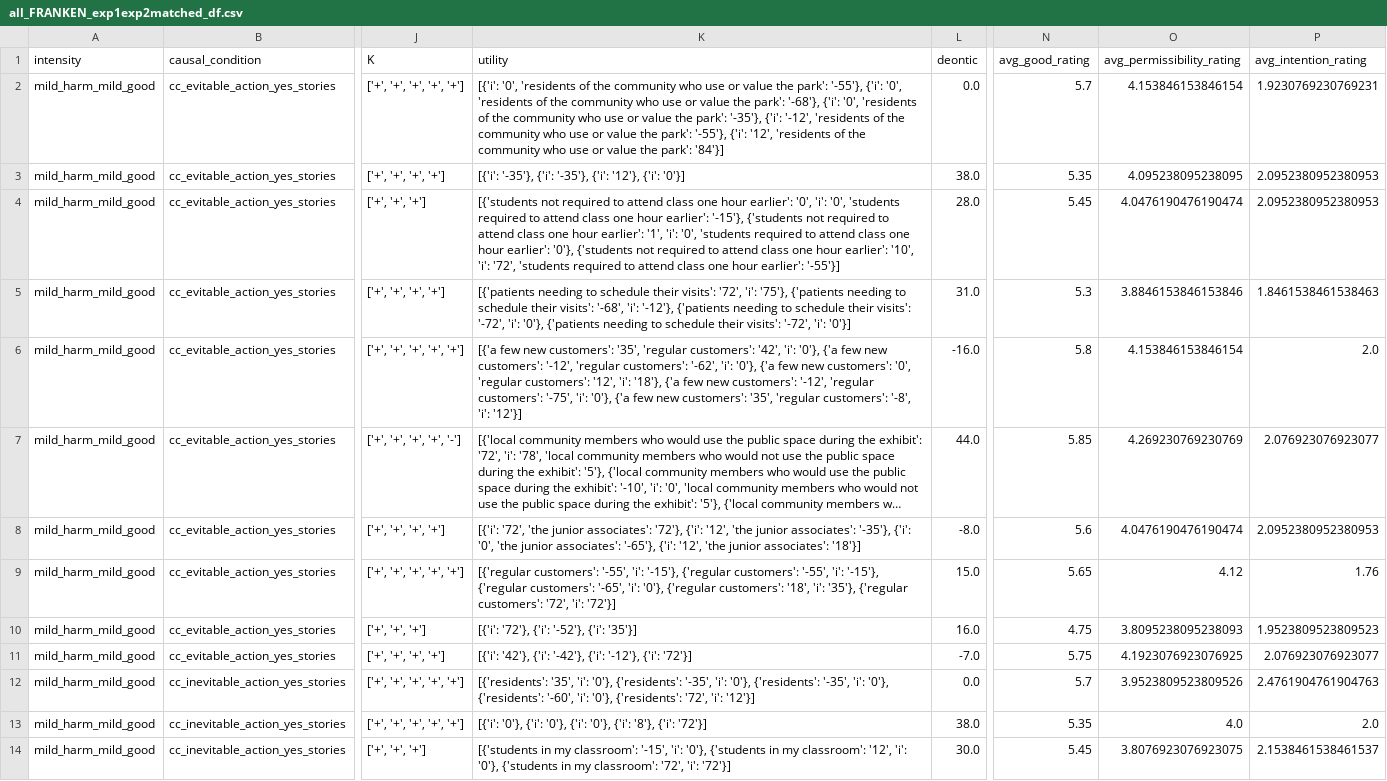
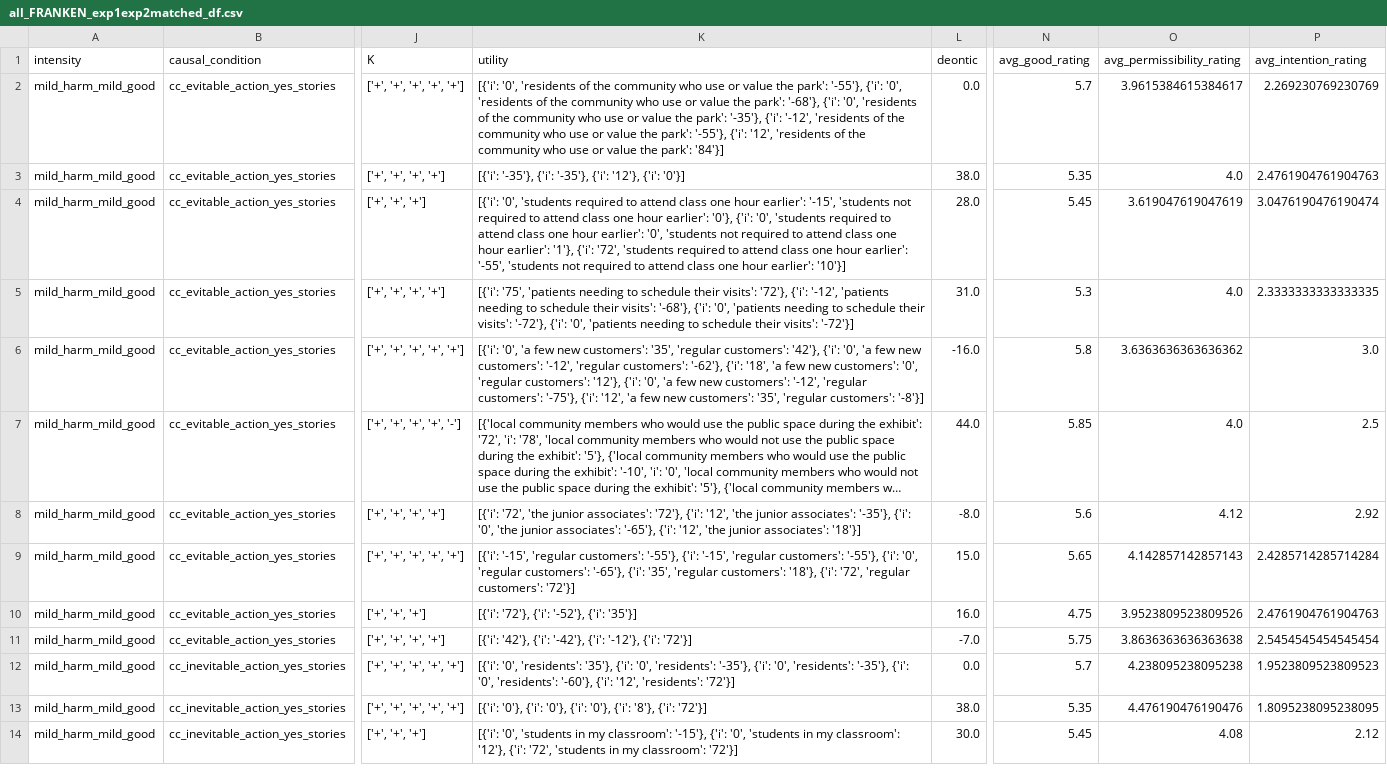
Before and after one commit to AIObjectives/graph_extract, a CSV file: analysis/franken/all_FRANKEN_exp1exp2matched_df.csv, drawn as a sheet; only a part is shown, gaps mark what is left out; long unchanged cells end in …; the diff covers the shown part only; the diff names each change by its address in the sheet, - before the commit and + after, or states it on an @@ line.

Commit message:
cleaned ntbk -- fixed human rating mismatch (fixed 1C), removed 5B, re-ran 4 with averaged event utilities instead of min. Only todo is review of hand-picked events

```diff
--- a/analysis/franken/all_FRANKEN_exp1exp2matched_df.csv
+++ b/analysis/franken/all_FRANKEN_exp1exp2matched_df.csv
-O2 (avg_permissibility_rating): 4.153846153846154
+O2 (avg_permissibility_rating): 3.9615384615384617
-P2 (avg_intention_rating): 1.9230769230769231
+P2 (avg_intention_rating): 2.269230769230769
-O3 (avg_permissibility_rating): 4.095238095238095
+O3 (avg_permissibility_rating): 4.0
-P3 (avg_intention_rating): 2.0952380952380953
+P3 (avg_intention_rating): 2.4761904761904763
-K4 (utility): [{'students not required to attend class one hour earlier': '0', 'i': '0', 'students required to attend class one hour earlier': '-15'}, {'students not required to attend class one hour earlier': '1', 'i': '0', 'students required to attend class one hour earlier': '0'}, {'students not required to attend class one hour earlier': '10', 'i': '72', 'students required to attend class one hour earlier': '-55'}]
+K4 (utility): [{'i': '0', 'students required to attend class one hour earlier': '-15', 'students not required to attend class one hour earlier': '0'}, {'i': '0', 'students required to attend class one hour earlier': '0', 'students not required to attend class one hour earlier': '1'}, {'i': '72', 'students required to attend class one hour earlier': '-55', 'students not required to attend class one hour earlier': '10'}]
-O4 (avg_permissibility_rating): 4.0476190476190474
+O4 (avg_permissibility_rating): 3.619047619047619
-P4 (avg_intention_rating): 2.0952380952380953
+P4 (avg_intention_rating): 3.0476190476190474
-K5 (utility): [{'patients needing to schedule their visits': '72', 'i': '75'}, {'patients needing to schedule their visits': '-68', 'i': '-12'}, {'patients needing to schedule their visits': '-72', 'i': '0'}, {'patients needing to schedule their visits': '-72', 'i': '0'}]
+K5 (utility): [{'i': '75', 'patients needing to schedule their visits': '72'}, {'i': '-12', 'patients needing to schedule their visits': '-68'}, {'i': '0', 'patients needing to schedule their visits': '-72'}, {'i': '0', 'patients needing to schedule their visits': '-72'}]
-O5 (avg_permissibility_rating): 3.8846153846153846
+O5 (avg_permissibility_rating): 4.0
-P5 (avg_intention_rating): 1.8461538461538463
+P5 (avg_intention_rating): 2.3333333333333335
-K6 (utility): [{'a few new customers': '35', 'regular customers': '42', 'i': '0'}, {'a few new customers': '-12', 'regular customers': '-62', 'i': '0'}, {'a few new customers': '0', 'regular customers': '12', 'i': '18'}, {'a few new customers': '-12', 'regular customers': '-75', 'i': '0'}, {'a few new customers': '35', 'regular customers': '-8', 'i': '12'}]
+K6 (utility): [{'i': '0', 'a few new customers': '35', 'regular customers': '42'}, {'i': '0', 'a few new customers': '-12', 'regular customers': '-62'}, {'i': '18', 'a few new customers': '0', 'regular customers': '12'}, {'i': '0', 'a few new customers': '-12', 'regular customers': '-75'}, {'i': '12', 'a few new customers': '35', 'regular customers': '-8'}]
-O6 (avg_permissibility_rating): 4.153846153846154
+O6 (avg_permissibility_rating): 3.6363636363636362
-P6 (avg_intention_rating): 2.0
+P6 (avg_intention_rating): 3.0
-O7 (avg_permissibility_rating): 4.269230769230769
+O7 (avg_permissibility_rating): 4.0
-P7 (avg_intention_rating): 2.076923076923077
+P7 (avg_intention_rating): 2.5
-O8 (avg_permissibility_rating): 4.0476190476190474
+O8 (avg_permissibility_rating): 4.12
-P8 (avg_intention_rating): 2.0952380952380953
+P8 (avg_intention_rating): 2.92
-K9 (utility): [{'regular customers': '-55', 'i': '-15'}, {'regular customers': '-55', 'i': '-15'}, {'regular customers': '-65', 'i': '0'}, {'regular customers': '18', 'i': '35'}, {'regular customers': '72', 'i': '72'}]
+K9 (utility): [{'i': '-15', 'regular customers': '-55'}, {'i': '-15', 'regular customers': '-55'}, {'i': '0', 'regular customers': '-65'}, {'i': '35', 'regular customers': '18'}, {'i': '72', 'regular customers': '72'}]
-O9 (avg_permissibility_rating): 4.12
+O9 (avg_permissibility_rating): 4.142857142857143
-P9 (avg_intention_rating): 1.76
+P9 (avg_intention_rating): 2.4285714285714284
-O10 (avg_permissibility_rating): 3.8095238095238093
+O10 (avg_permissibility_rating): 3.9523809523809526
-P10 (avg_intention_rating): 1.9523809523809523
+P10 (avg_intention_rating): 2.4761904761904763
-O11 (avg_permissibility_rating): 4.1923076923076925
+O11 (avg_permissibility_rating): 3.8636363636363638
-P11 (avg_intention_rating): 2.076923076923077
+P11 (avg_intention_rating): 2.5454545454545454
-K12 (utility): [{'residents': '35', 'i': '0'}, {'residents': '-35', 'i': '0'}, {'residents': '-35', 'i': '0'}, {'residents': '-60', 'i': '0'}, {'residents': '72', 'i': '12'}]
+K12 (utility): [{'i': '0', 'residents': '35'}, {'i': '0', 'residents': '-35'}, {'i': '0', 'residents': '-35'}, {'i': '0', 'residents': '-60'}, {'i': '12', 'residents': '72'}]
-O12 (avg_permissibility_rating): 3.9523809523809526
+O12 (avg_permissibility_rating): 4.238095238095238
-P12 (avg_intention_rating): 2.4761904761904763
+P12 (avg_intention_rating): 1.9523809523809523
-O13 (avg_permissibility_rating): 4.0
+O13 (avg_permissibility_rating): 4.476190476190476
-P13 (avg_intention_rating): 2.0
+P13 (avg_intention_rating): 1.8095238095238095
-K14 (utility): [{'students in my classroom': '-15', 'i': '0'}, {'students in my classroom': '12', 'i': '0'}, {'students in my classroom': '72', 'i': '72'}]
+K14 (utility): [{'i': '0', 'students in my classroom': '-15'}, {'i': '0', 'students in my classroom': '12'}, {'i': '72', 'students in my classroom': '72'}]
-O14 (avg_permissibility_rating): 3.8076923076923075
+O14 (avg_permissibility_rating): 4.08
-P14 (avg_intention_rating): 2.1538461538461537
+P14 (avg_intention_rating): 2.12
```
Also changed, not shown: 76 edited cells elsewhere in this file, analysis/franken/all_FRANKEN_exp1matched_df.csv, analysis/franken/mild_FRANKEN_compact_df.csv, 5 other files.
